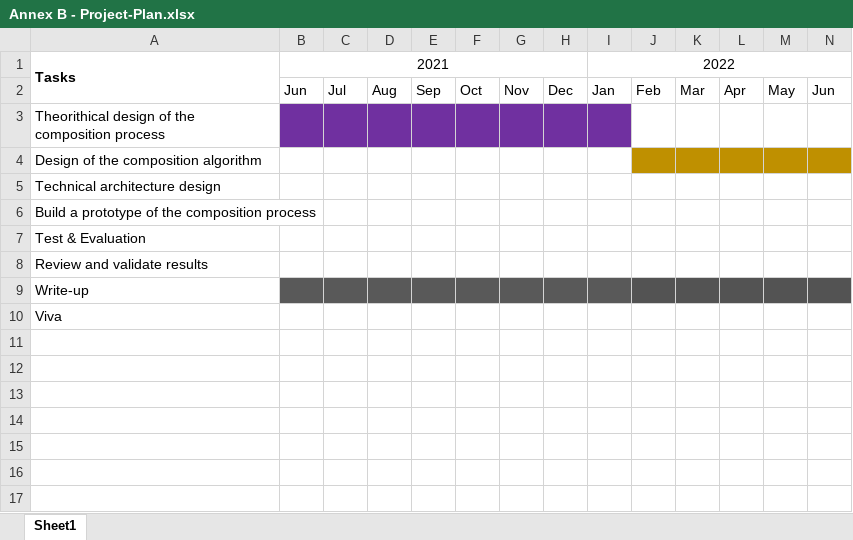
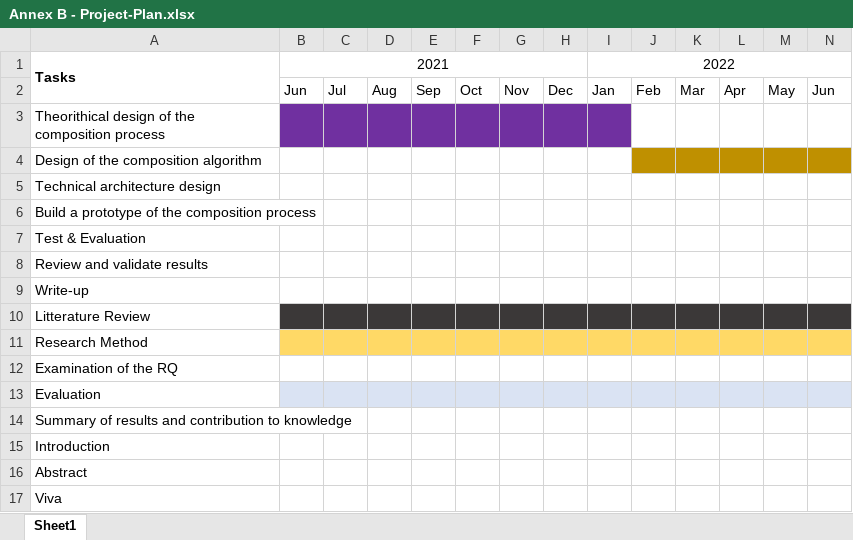
Before and after one commit to glmess/uol, an Excel workbook: Annex B - Project-Plan.xlsx, sheet Sheet1, drawn as a sheet; only a part is shown; values as stored, in another font and other column widths than the file's, no borders; rows hold the shown columns only; the diff covers the shown part only; the diff names each change by its address in the sheet, - before the commit and + after, or states it on an @@ line.

```diff
--- a/Annex B - Project-Plan.xlsx (sheet Sheet1)
+++ b/Annex B - Project-Plan.xlsx (sheet Sheet1)
-B9:I9 fill: #595959
+B9:I9 fill: none
-J9:N9 fill: #535353
+J9:N9 fill: none
+row 10: Litterature Review
+row 11: Research Method
+row 12: Examination of the RQ
+row 13: Evaluation
+row 14: Summary of results and contribution to knowledge
+row 15: Introduction
+row 16: Abstract
```
Also changed, not shown: cell formats elsewhere in this sheet, Seed papers and RQs.xlsx, 4 other files.
